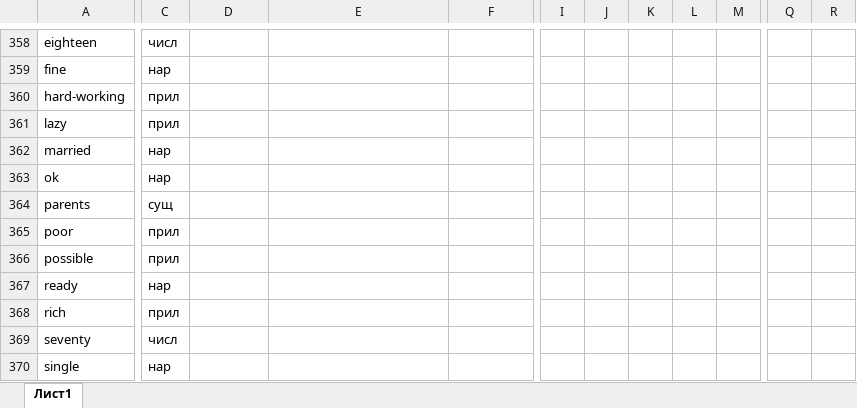
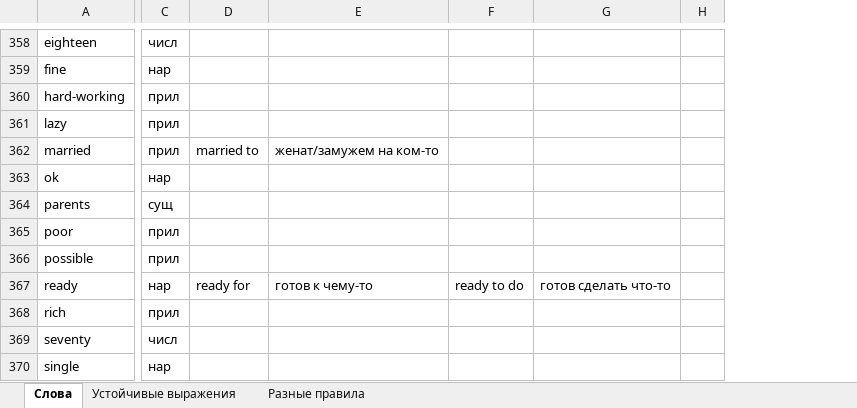
Before and after one commit to andreypremiere/english, an Excel workbook: английские слова.xlsx, sheet Слова, drawn as a sheet; only a part is shown, gaps mark what is left out; values as stored, in another font and other column widths than the file's, no borders; removed rows and columns are numbered as before the commit, all else as after; the diff covers the shown part only; the diff names each change by its address in the sheet, - before the commit and + after, or states it on an @@ line.

```diff
--- a/английские слова.xlsx (sheet Слова)
+++ b/английские слова.xlsx (sheet Слова)
-sheet tab: Лист1
+sheet tab: Слова
+sheet tab: Устойчивые выражения
+sheet tab: Разные правила
+column G, row 367: готов сделать что-то
+column H, empty
-column I, empty
-column J, empty
-column K, empty
-column L, empty
-column M, empty
-column Q, empty
-column R, empty
-C362: нар
+C362: прил
-D362: (empty)
+D362: married to
-E362: (empty)
+E362: женат/замужем на ком-то
-D367: (empty)
+D367: ready for
-E367: (empty)
+E367: готов к чему-то
-F367: (empty)
+F367: ready to do
```
Also changed, not shown: 174 added rows, 3 removed columns and 78 edited cells elsewhere in this sheet.
